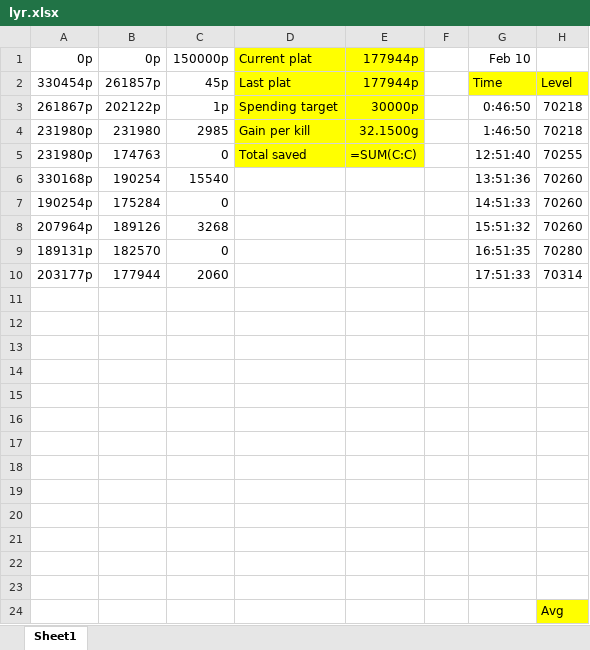
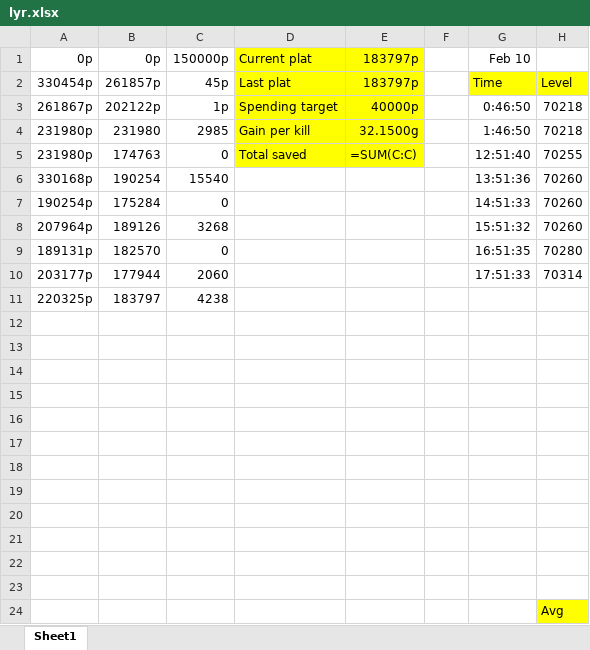
Before and after one commit to mannguyen4624/LyrSave, an Excel workbook: lyr.xlsx, sheet Sheet1, drawn as a sheet; only a part is shown; values as stored, in another font and other column widths than the file's, no borders; formulas without a stored value are shown as written; the diff names each change by its address in the sheet, - before the commit and + after, or states it on an @@ line.

```diff
--- a/lyr.xlsx (sheet Sheet1)
+++ b/lyr.xlsx (sheet Sheet1)
-E1: 177944p
+E1: 183797p
-E2 (183797p): 177944p
+E2 (183797p): 183797p
-E3 (183797p): 30000p
+E3 (183797p): 40000p
-A11 (0p): (empty)
+A11 (0p): 220325p
-B11 (0p): (empty)
+B11 (0p): 183797
-C11 (150000p): (empty)
+C11 (150000p): 4238
```
Also changed, not shown: 2 other files.
